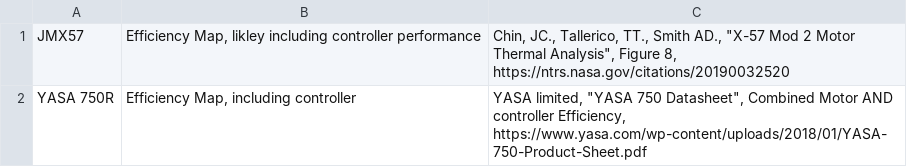
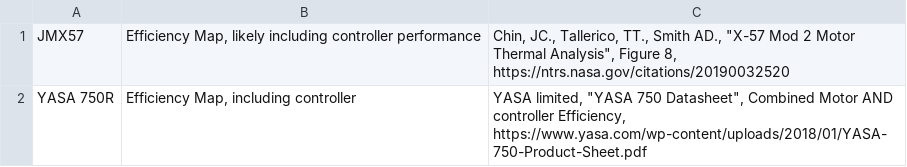
Before and after one commit to sobester/ADRpy, a CSV file: ADRpy/data/engine data/Electric CSVs/electric data available.csv, drawn as a sheet.

```diff
--- a/ADRpy/data/engine data/Electric CSVs/electric data available.csv
+++ b/ADRpy/data/engine data/Electric CSVs/electric data available.csv
@@ -1,2 +1,2 @@
-JMX57,"Efficiency Map, likley including controller performance","Chin, JC., Tallerico, TT., Smith AD., ""X-57 Mod 2 Motor Thermal Analysis"", Figure 8, https://ntrs.nasa.gov/citations/20190032520"
+JMX57,"Efficiency Map, likely including controller performance","Chin, JC., Tallerico, TT., Smith AD., ""X-57 Mod 2 Motor Thermal Analysis"", Figure 8, https://ntrs.nasa.gov/citations/20190032520"
 YASA 750R,"Efficiency Map, including controller","YASA limited, ""YASA 750 Datasheet"", Combined Motor AND controller Efficiency, https://www.yasa.com/wp-content/uploads/2018/01/YASA-750-Product-Sheet.pdf"
```
Also changed, not shown: ADRpy/data/engine data/Jet CSVs/jet data available.csv, ADRpy/data/engine data/Turboprop CSVs/turboprop data available.csv.
